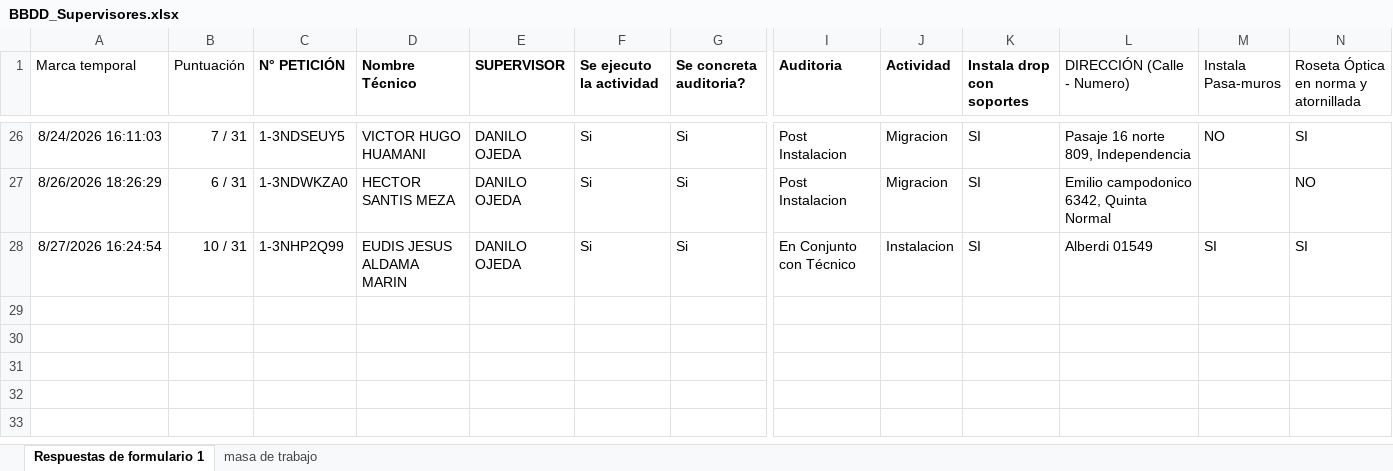
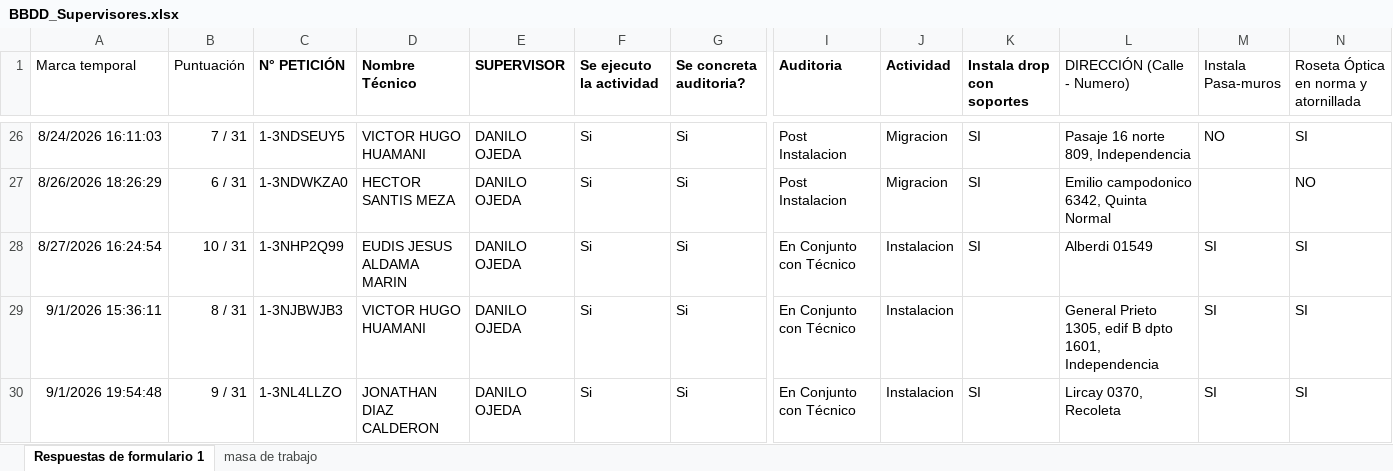
Before and after one commit to JhonasVK/dashboard-auditorias, an Excel workbook: data/BBDD_Supervisores.xlsx, sheet Respuestas de formulario 1, drawn as a sheet; only a part is shown, gaps mark what is left out; values as stored, in another font and other column widths than the file's, no borders; table styles not drawn; rows hold the shown columns only; the diff names each change by its address in the sheet, - before the commit and + after, or states it on an @@ line.

Commit message:
Actualizacion --02-09-2026  08:21

```diff
--- a/data/BBDD_Supervisores.xlsx (sheet Respuestas de formulario 1)
+++ b/data/BBDD_Supervisores.xlsx (sheet Respuestas de formulario 1)
+row 29: 9/1/2026 15:36:11 | 8 / 31 | 1-3NJBWJB3 | VICTOR HUGO HUAMANI | DANILO OJEDA | Si | Si | En Conjunto con Técnico | Instalacion |  | General Prieto 1305, edif B dpto 1601, Independencia | SI | SI
+row 30: 9/1/2026 19:54:48 | 9 / 31 | 1-3NL4LLZO | JONATHAN DIAZ CALDERON | DANILO OJEDA | Si | Si | En Conjunto con Técnico | Instalacion | SI | Lircay 0370, Recoleta | SI | SI
```
